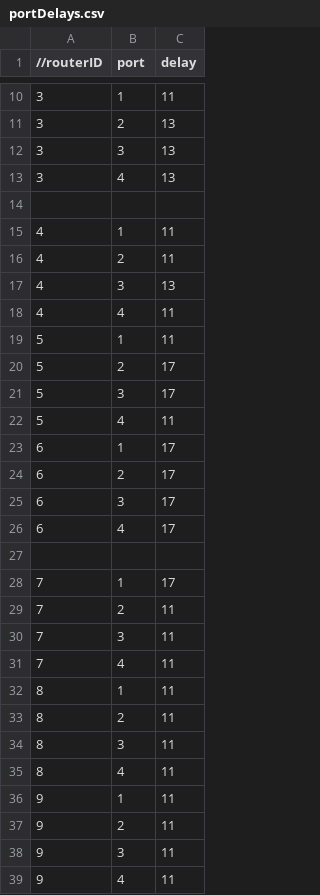
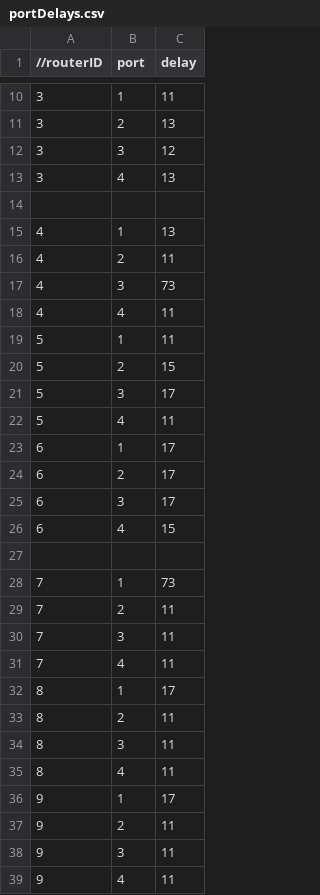
Before and after one commit to ArianFiroozi/CN-CA4-base, a CSV file: resources/delays/torus/portDelays.csv, drawn as a sheet; only a part is shown, gaps mark what is left out; the diff covers the shown part only.

```diff
--- a/resources/delays/torus/portDelays.csv
+++ b/resources/delays/torus/portDelays.csv
@@ -11,11 +11,11 @@
 3,2,13
-3,3,13
+3,3,12
 3,4,13
 
-4,1,11
+4,1,13
 4,2,11
-4,3,13
+4,3,73
 4,4,11
 5,1,11
-5,2,17
+5,2,15
 5,3,17
@@ -25,5 +25,5 @@
 6,3,17
-6,4,17
+6,4,15
 
-7,1,17
+7,1,73
 7,2,11
@@ -31,3 +31,3 @@
 7,4,11
-8,1,11
+8,1,17
 8,2,11
@@ -35,3 +35,3 @@
 8,4,11
-9,1,11
+9,1,17
 9,2,11
```
Also changed, not shown: 2 edited cells elsewhere in this file, resources/delays/mesh4x4/portDelays.csv, 1 other file.
